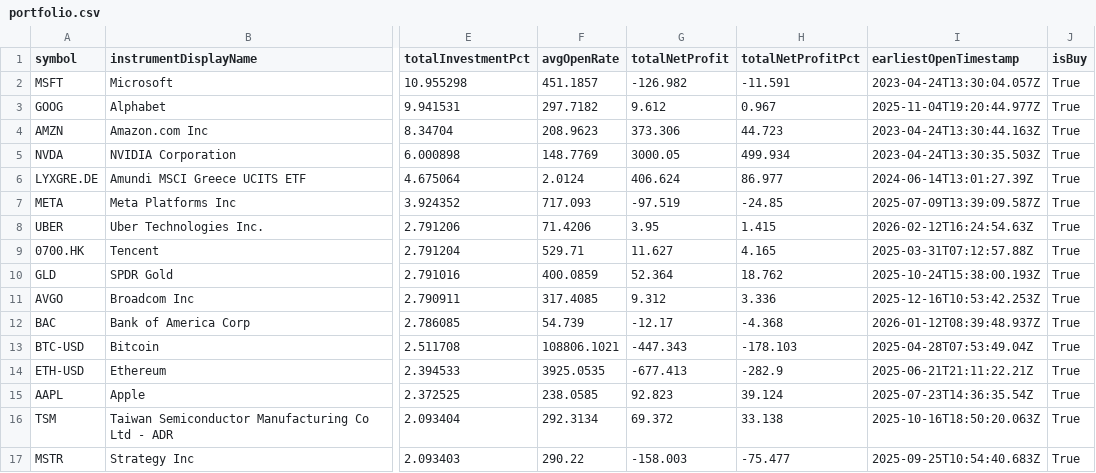
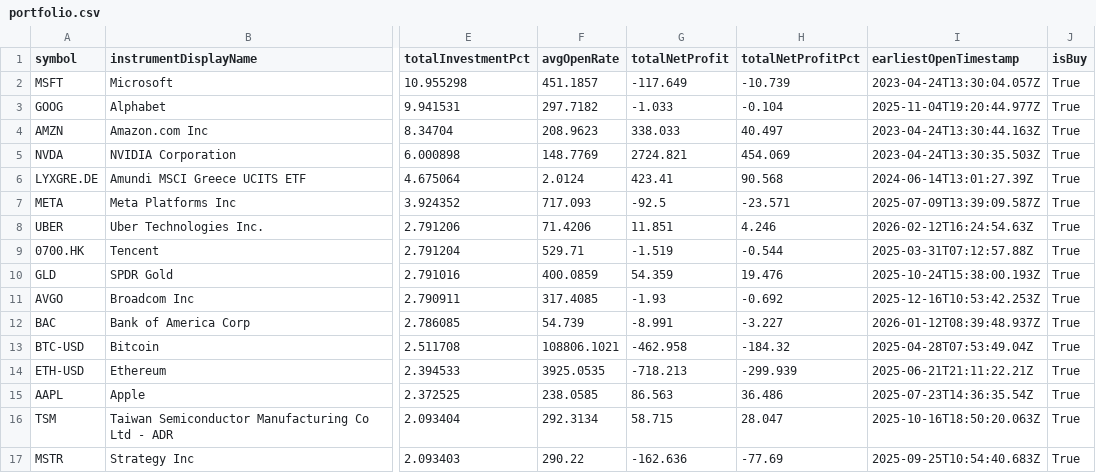
Before and after one commit to weirdapps/etorotrade, a CSV file: yahoofinance/input/portfolio.csv, drawn as a sheet; only a part is shown, gaps mark what is left out; the diff covers the shown part only; the diff names each change by its address in the sheet, - before the commit and + after, or states it on an @@ line.

```diff
--- a/yahoofinance/input/portfolio.csv
+++ b/yahoofinance/input/portfolio.csv
-G2 (totalNetProfit): -126.982
+G2 (totalNetProfit): -117.649
-H2 (totalNetProfitPct): -11.591
+H2 (totalNetProfitPct): -10.739
-G3 (totalNetProfit): 9.612
+G3 (totalNetProfit): -1.033
-H3 (totalNetProfitPct): 0.967
+H3 (totalNetProfitPct): -0.104
-G4 (totalNetProfit): 373.306
+G4 (totalNetProfit): 338.033
-H4 (totalNetProfitPct): 44.723
+H4 (totalNetProfitPct): 40.497
-G5 (totalNetProfit): 3000.05
+G5 (totalNetProfit): 2724.821
-H5 (totalNetProfitPct): 499.934
+H5 (totalNetProfitPct): 454.069
-G6 (totalNetProfit): 406.624
+G6 (totalNetProfit): 423.41
-H6 (totalNetProfitPct): 86.977
+H6 (totalNetProfitPct): 90.568
-G7 (totalNetProfit): -97.519
+G7 (totalNetProfit): -92.5
-H7 (totalNetProfitPct): -24.85
+H7 (totalNetProfitPct): -23.571
-G8 (totalNetProfit): 3.95
+G8 (totalNetProfit): 11.851
-H8 (totalNetProfitPct): 1.415
+H8 (totalNetProfitPct): 4.246
-G9 (totalNetProfit): 11.627
+G9 (totalNetProfit): -1.519
-H9 (totalNetProfitPct): 4.165
+H9 (totalNetProfitPct): -0.544
-G10 (totalNetProfit): 52.364
+G10 (totalNetProfit): 54.359
-H10 (totalNetProfitPct): 18.762
+H10 (totalNetProfitPct): 19.476
-G11 (totalNetProfit): 9.312
+G11 (totalNetProfit): -1.93
-H11 (totalNetProfitPct): 3.336
+H11 (totalNetProfitPct): -0.692
-G12 (totalNetProfit): -12.17
+G12 (totalNetProfit): -8.991
-H12 (totalNetProfitPct): -4.368
+H12 (totalNetProfitPct): -3.227
-G13 (totalNetProfit): -447.343
+G13 (totalNetProfit): -462.958
-H13 (totalNetProfitPct): -178.103
+H13 (totalNetProfitPct): -184.32
-G14 (totalNetProfit): -677.413
+G14 (totalNetProfit): -718.213
-H14 (totalNetProfitPct): -282.9
+H14 (totalNetProfitPct): -299.939
-G15 (totalNetProfit): 92.823
+G15 (totalNetProfit): 86.563
-H15 (totalNetProfitPct): 39.124
+H15 (totalNetProfitPct): 36.486
-G16 (totalNetProfit): 69.372
+G16 (totalNetProfit): 58.715
-H16 (totalNetProfitPct): 33.138
+H16 (totalNetProfitPct): 28.047
-G17 (totalNetProfit): -158.003
+G17 (totalNetProfit): -162.636
-H17 (totalNetProfitPct): -75.477
+H17 (totalNetProfitPct): -77.69
```
Also changed, not shown: 36 edited cells elsewhere in this file, yahoofinance/output/buy.csv, yahoofinance/output/manual.csv, 4 other files.
